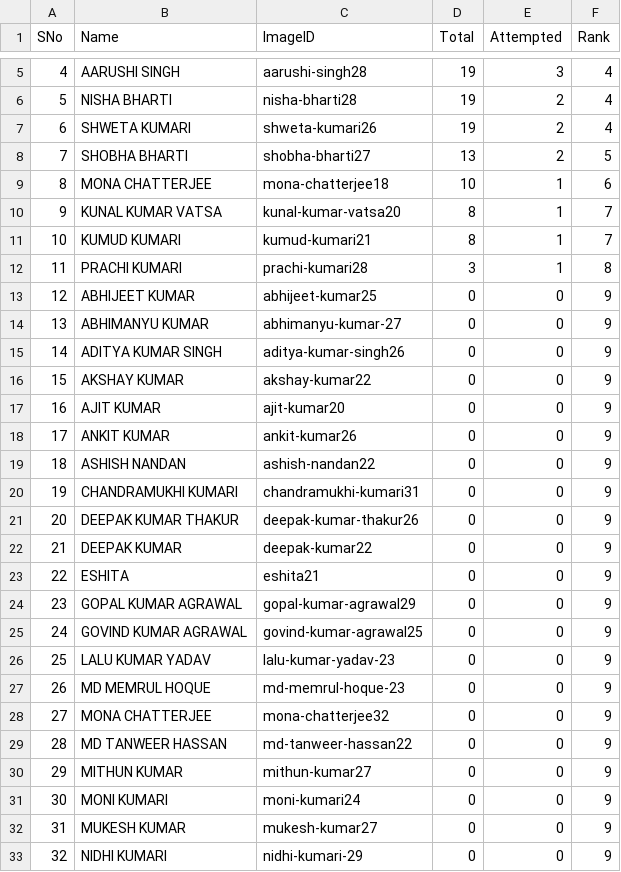
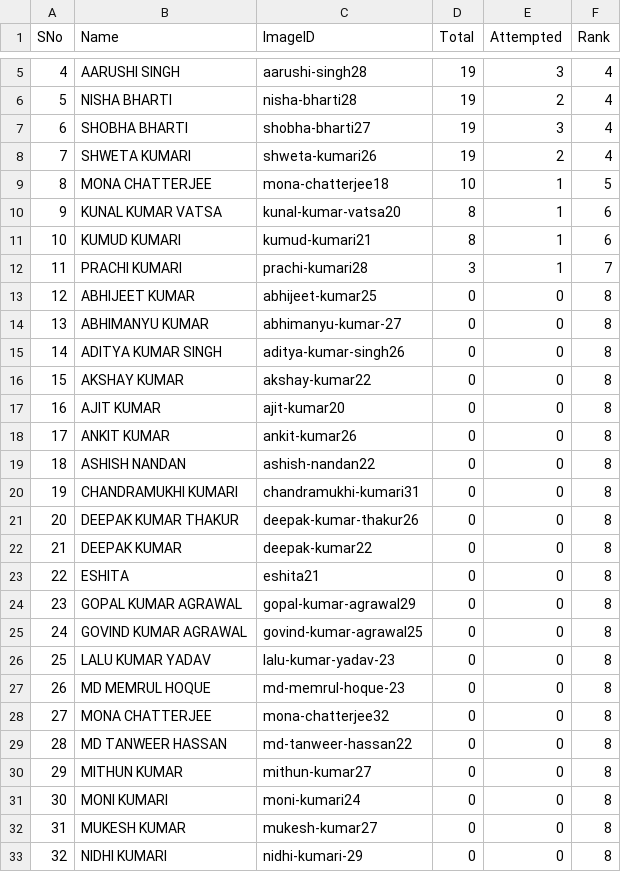
Before and after one commit to tmbumaths/python-workshop, a CSV file: students.csv, drawn as a sheet; only a part is shown, gaps mark what is left out; the diff covers the shown part only.

```diff
--- a/students.csv
+++ b/students.csv
@@ -6,28 +6,28 @@ SNo,Name,ImageID,Total,Attempted,Rank
 5,NISHA BHARTI,nisha-bharti28,19,2,4
-6,SHWETA KUMARI,shweta-kumari26,19,2,4
-7,SHOBHA BHARTI,shobha-bharti27,13,2,5
-8,MONA CHATTERJEE,mona-chatterjee18,10,1,6
-9,KUNAL KUMAR VATSA,kunal-kumar-vatsa20,8,1,7
-10,KUMUD KUMARI,kumud-kumari21,8,1,7
-11,PRACHI KUMARI,prachi-kumari28,3,1,8
-12,ABHIJEET KUMAR,abhijeet-kumar25,0,0,9
-13,ABHIMANYU KUMAR ,abhimanyu-kumar-27,0,0,9
-14,ADITYA KUMAR SINGH,aditya-kumar-singh26,0,0,9
-15,AKSHAY KUMAR,akshay-kumar22,0,0,9
-16,AJIT KUMAR,ajit-kumar20,0,0,9
-17,ANKIT KUMAR,ankit-kumar26,0,0,9
-18,ASHISH NANDAN,ashish-nandan22,0,0,9
-19,CHANDRAMUKHI KUMARI,chandramukhi-kumari31,0,0,9
-20,DEEPAK KUMAR THAKUR,deepak-kumar-thakur26,0,0,9
-21,DEEPAK KUMAR,deepak-kumar22,0,0,9
-22,ESHITA,eshita21,0,0,9
-23,GOPAL KUMAR AGRAWAL,gopal-kumar-agrawal29,0,0,9
-24,GOVIND KUMAR AGRAWAL,govind-kumar-agrawal25,0,0,9
-25,LALU KUMAR YADAV ,lalu-kumar-yadav-23,0,0,9
-26,MD MEMRUL HOQUE ,md-memrul-hoque-23,0,0,9
-27,MONA CHATTERJEE,mona-chatterjee32,0,0,9
-28,MD TANWEER HASSAN,md-tanweer-hassan22,0,0,9
-29,MITHUN KUMAR,mithun-kumar27,0,0,9
-30,MONI KUMARI,moni-kumari24,0,0,9
-31,MUKESH KUMAR,mukesh-kumar27,0,0,9
-32,NIDHI KUMARI ,nidhi-kumari-29,0,0,9
+6,SHOBHA BHARTI,shobha-bharti27,19,3,4
+7,SHWETA KUMARI,shweta-kumari26,19,2,4
+8,MONA CHATTERJEE,mona-chatterjee18,10,1,5
+9,KUNAL KUMAR VATSA,kunal-kumar-vatsa20,8,1,6
+10,KUMUD KUMARI,kumud-kumari21,8,1,6
+11,PRACHI KUMARI,prachi-kumari28,3,1,7
+12,ABHIJEET KUMAR,abhijeet-kumar25,0,0,8
+13,ABHIMANYU KUMAR ,abhimanyu-kumar-27,0,0,8
+14,ADITYA KUMAR SINGH,aditya-kumar-singh26,0,0,8
+15,AKSHAY KUMAR,akshay-kumar22,0,0,8
+16,AJIT KUMAR,ajit-kumar20,0,0,8
+17,ANKIT KUMAR,ankit-kumar26,0,0,8
+18,ASHISH NANDAN,ashish-nandan22,0,0,8
+19,CHANDRAMUKHI KUMARI,chandramukhi-kumari31,0,0,8
+20,DEEPAK KUMAR THAKUR,deepak-kumar-thakur26,0,0,8
+21,DEEPAK KUMAR,deepak-kumar22,0,0,8
+22,ESHITA,eshita21,0,0,8
+23,GOPAL KUMAR AGRAWAL,gopal-kumar-agrawal29,0,0,8
+24,GOVIND KUMAR AGRAWAL,govind-kumar-agrawal25,0,0,8
+25,LALU KUMAR YADAV ,lalu-kumar-yadav-23,0,0,8
+26,MD MEMRUL HOQUE ,md-memrul-hoque-23,0,0,8
+27,MONA CHATTERJEE,mona-chatterjee32,0,0,8
+28,MD TANWEER HASSAN,md-tanweer-hassan22,0,0,8
+29,MITHUN KUMAR,mithun-kumar27,0,0,8
+30,MONI KUMARI,moni-kumari24,0,0,8
+31,MUKESH KUMAR,mukesh-kumar27,0,0,8
+32,NIDHI KUMARI ,nidhi-kumari-29,0,0,8
```
Also changed, not shown: 29 edited cells elsewhere in this file, 2 other files.
